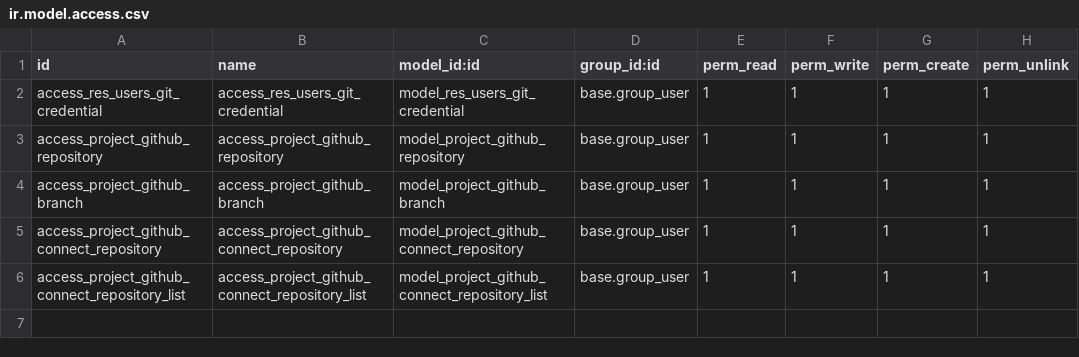
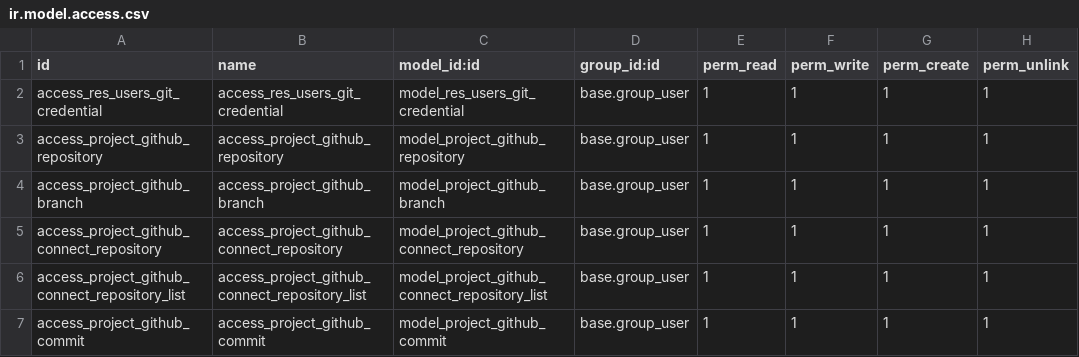
Before and after one commit to aldirrss/odoo-apps-project-git, a CSV file: lm_project_github/security/ir.model.access.csv, drawn as a sheet.

Commit message:
Add Git commit management features to project model and views

```diff
--- a/lm_project_github/security/ir.model.access.csv
+++ b/lm_project_github/security/ir.model.access.csv
@@ -6 +6,2 @@ access_project_github_connect_repository,access_project_github_connect_repositor
 access_project_github_connect_repository_list,access_project_github_connect_repository_list,model_project_github_connect_repository_list,base.group_user,1,1,1,1
+access_project_github_commit,access_project_github_commit,model_project_github_commit,base.group_user,1,1,1,1
```
Also changed, not shown: 6 other files.
